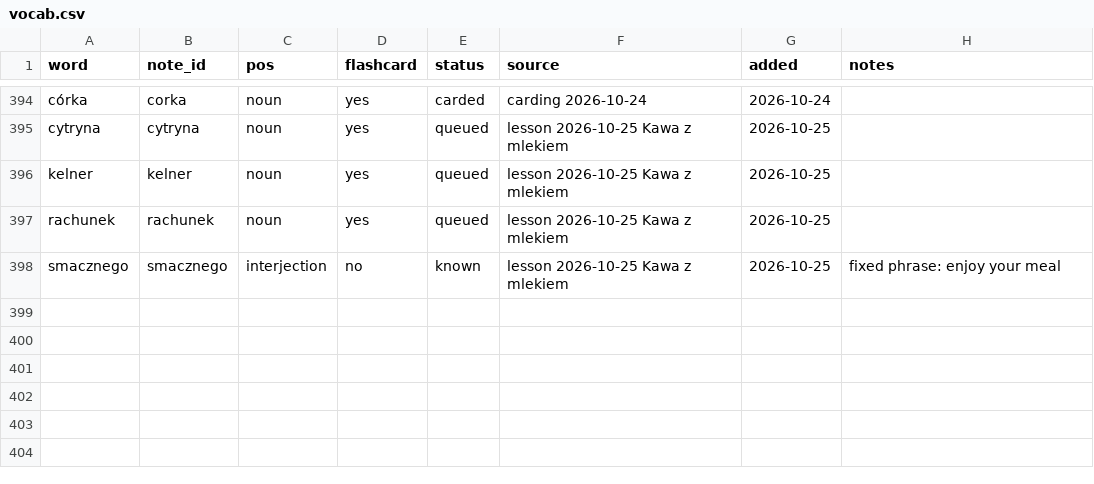
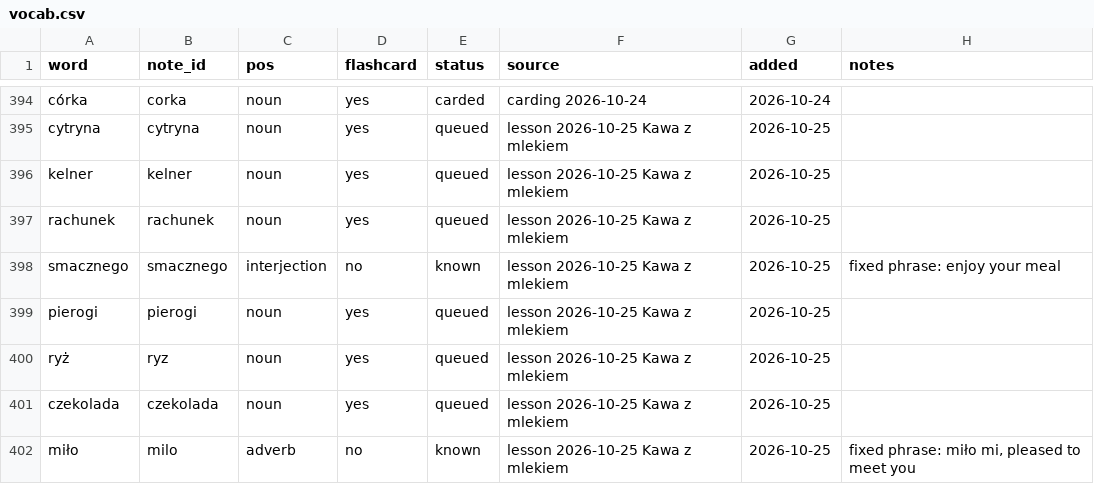
Before and after one commit to frhrpr/flashcards, a CSV file: deck/vocab.csv, drawn as a sheet; only a part is shown, gaps mark what is left out; the diff names each change by its address in the sheet, - before the commit and + after, or states it on an @@ line.

```diff
--- a/deck/vocab.csv
+++ b/deck/vocab.csv
+row 399: pierogi | pierogi | noun | yes | queued | lesson 2026-10-25 Kawa z mlekiem | 2026-10-25
+row 400: ryż | ryz | noun | yes | queued | lesson 2026-10-25 Kawa z mlekiem | 2026-10-25
+row 401: czekolada | czekolada | noun | yes | queued | lesson 2026-10-25 Kawa z mlekiem | 2026-10-25
+row 402: miło | milo | adverb | no | known | lesson 2026-10-25 Kawa z mlekiem | 2026-10-25 | fixed phrase: miło mi, pleased to meet you
```
Also changed, not shown: 2 other files.
